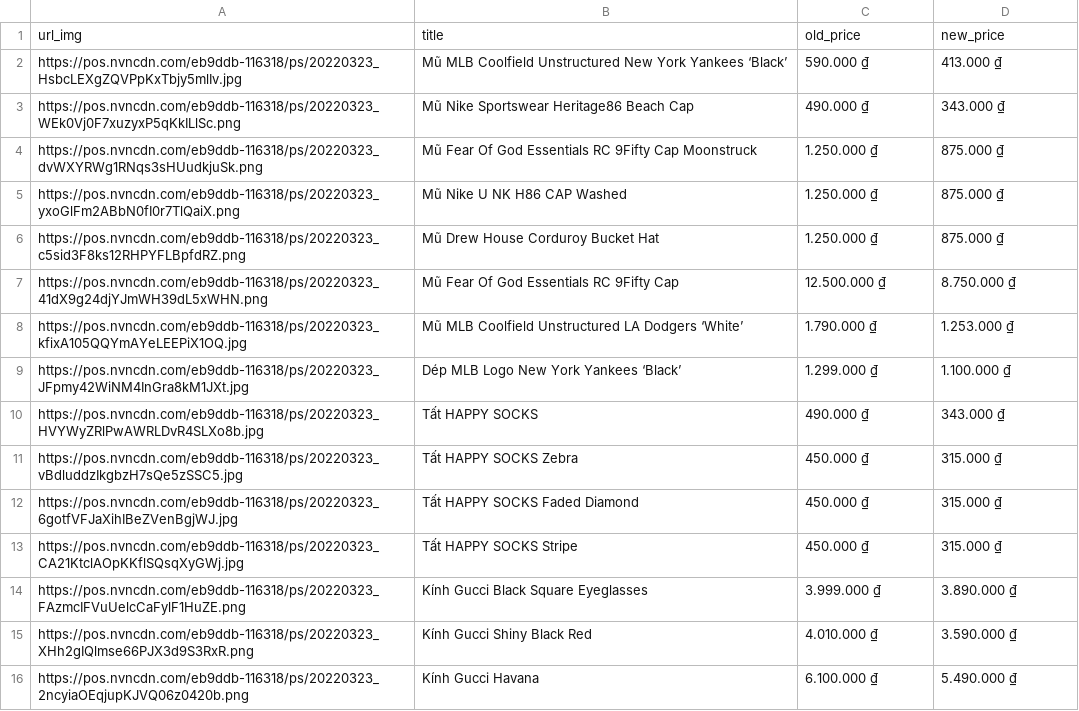
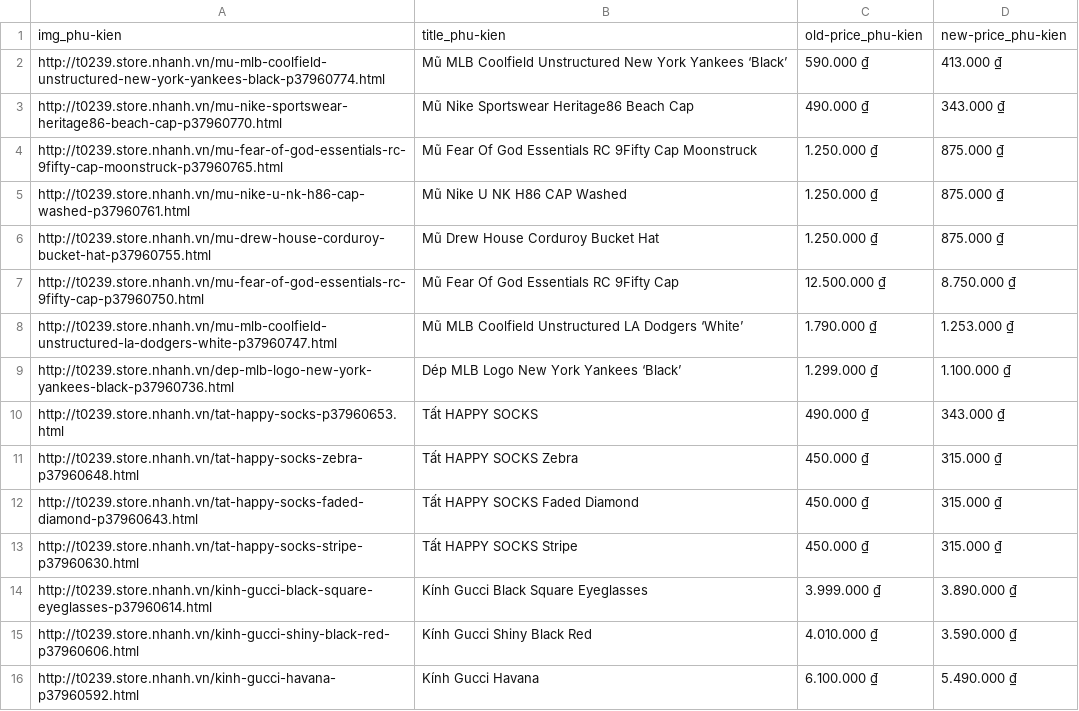
Before and after one commit to MinhHoang1225/PHP_Project, a CSV file: data/phukien.csv, drawn as a sheet.

```diff
--- a/data/phukien.csv
+++ b/data/phukien.csv
@@ -1,16 +1,16 @@
-"url_img","title","old_price","new_price"
-"https://pos.nvncdn.com/eb9ddb-116318/ps/20220323_HsbcLEXgZQVPpKxTbjy5mlIv.jpg","Mũ MLB Coolfield Unstructured New York Yankees ‘Black’","590.000 ₫","413.000 ₫"
-"https://pos.nvncdn.com/eb9ddb-116318/ps/20220323_WEk0Vj0F7xuzyxP5qKkILlSc.png","Mũ Nike Sportswear Heritage86 Beach Cap","490.000 ₫","343.000 ₫"
-"https://pos.nvncdn.com/eb9ddb-116318/ps/20220323_dvWXYRWg1RNqs3sHUudkjuSk.png","Mũ Fear Of God Essentials RC 9Fifty Cap Moonstruck","1.250.000 ₫","875.000 ₫"
-"https://pos.nvncdn.com/eb9ddb-116318/ps/20220323_yxoGlFm2ABbN0fI0r7TlQaiX.png","Mũ Nike U NK H86 CAP Washed","1.250.000 ₫","875.000 ₫"
-"https://pos.nvncdn.com/eb9ddb-116318/ps/20220323_c5sid3F8ks12RHPYFLBpfdRZ.png","Mũ Drew House Corduroy Bucket Hat","1.250.000 ₫","875.000 ₫"
-"https://pos.nvncdn.com/eb9ddb-116318/ps/20220323_41dX9g24djYJmWH39dL5xWHN.png","Mũ Fear Of God Essentials RC 9Fifty Cap","12.500.000 ₫","8.750.000 ₫"
-"https://pos.nvncdn.com/eb9ddb-116318/ps/20220323_kfixA105QQYmAYeLEEPiX1OQ.jpg","Mũ MLB Coolfield Unstructured LA Dodgers ‘White’","1.790.000 ₫","1.253.000 ₫"
-"https://pos.nvncdn.com/eb9ddb-116318/ps/20220323_JFpmy42WiNM4InGra8kM1JXt.jpg","Dép MLB Logo New York Yankees ‘Black’","1.299.000 ₫","1.100.000 ₫"
-"https://pos.nvncdn.com/eb9ddb-116318/ps/20220323_HVYWyZRlPwAWRLDvR4SLXo8b.jpg","Tất HAPPY SOCKS","490.000 ₫","343.000 ₫"
-"https://pos.nvncdn.com/eb9ddb-116318/ps/20220323_vBdluddzIkgbzH7sQe5zSSC5.jpg","Tất HAPPY SOCKS Zebra","450.000 ₫","315.000 ₫"
-"https://pos.nvncdn.com/eb9ddb-116318/ps/20220323_6gotfVFJaXihIBeZVenBgjWJ.jpg","Tất HAPPY SOCKS Faded Diamond","450.000 ₫","315.000 ₫"
-"https://pos.nvncdn.com/eb9ddb-116318/ps/20220323_CA21KtclAOpKKflSQsqXyGWj.jpg","Tất HAPPY SOCKS Stripe","450.000 ₫","315.000 ₫"
-"https://pos.nvncdn.com/eb9ddb-116318/ps/20220323_FAzmcIFVuUelcCaFylF1HuZE.png","Kính Gucci Black Square Eyeglasses","3.999.000 ₫","3.890.000 ₫"
-"https://pos.nvncdn.com/eb9ddb-116318/ps/20220323_XHh2gIQlmse66PJX3d9S3RxR.png","Kính Gucci Shiny Black Red","4.010.000 ₫","3.590.000 ₫"
-"https://pos.nvncdn.com/eb9ddb-116318/ps/20220323_2ncyiaOEqjupKJVQ06z0420b.png","Kính Gucci Havana","6.100.000 ₫","5.490.000 ₫"
+"img_phu-kien","title_phu-kien","old-price_phu-kien","new-price_phu-kien"
+"http://t0239.store.nhanh.vn/mu-mlb-coolfield-unstructured-new-york-yankees-black-p37960774.html","Mũ MLB Coolfield Unstructured New York Yankees ‘Black’","590.000 ₫","413.000 ₫"
+"http://t0239.store.nhanh.vn/mu-nike-sportswear-heritage86-beach-cap-p37960770.html","Mũ Nike Sportswear Heritage86 Beach Cap","490.000 ₫","343.000 ₫"
+"http://t0239.store.nhanh.vn/mu-fear-of-god-essentials-rc-9fifty-cap-moonstruck-p37960765.html","Mũ Fear Of God Essentials RC 9Fifty Cap Moonstruck","1.250.000 ₫","875.000 ₫"
+"http://t0239.store.nhanh.vn/mu-nike-u-nk-h86-cap-washed-p37960761.html","Mũ Nike U NK H86 CAP Washed","1.250.000 ₫","875.000 ₫"
+"http://t0239.store.nhanh.vn/mu-drew-house-corduroy-bucket-hat-p37960755.html","Mũ Drew House Corduroy Bucket Hat","1.250.000 ₫","875.000 ₫"
+"http://t0239.store.nhanh.vn/mu-fear-of-god-essentials-rc-9fifty-cap-p37960750.html","Mũ Fear Of God Essentials RC 9Fifty Cap","12.500.000 ₫","8.750.000 ₫"
+"http://t0239.store.nhanh.vn/mu-mlb-coolfield-unstructured-la-dodgers-white-p37960747.html","Mũ MLB Coolfield Unstructured LA Dodgers ‘White’","1.790.000 ₫","1.253.000 ₫"
+"http://t0239.store.nhanh.vn/dep-mlb-logo-new-york-yankees-black-p37960736.html","Dép MLB Logo New York Yankees ‘Black’","1.299.000 ₫","1.100.000 ₫"
+"http://t0239.store.nhanh.vn/tat-happy-socks-p37960653.html","Tất HAPPY SOCKS","490.000 ₫","343.000 ₫"
+"http://t0239.store.nhanh.vn/tat-happy-socks-zebra-p37960648.html","Tất HAPPY SOCKS Zebra","450.000 ₫","315.000 ₫"
+"http://t0239.store.nhanh.vn/tat-happy-socks-faded-diamond-p37960643.html","Tất HAPPY SOCKS Faded Diamond","450.000 ₫","315.000 ₫"
+"http://t0239.store.nhanh.vn/tat-happy-socks-stripe-p37960630.html","Tất HAPPY SOCKS Stripe","450.000 ₫","315.000 ₫"
+"http://t0239.store.nhanh.vn/kinh-gucci-black-square-eyeglasses-p37960614.html","Kính Gucci Black Square Eyeglasses","3.999.000 ₫","3.890.000 ₫"
+"http://t0239.store.nhanh.vn/kinh-gucci-shiny-black-red-p37960606.html","Kính Gucci Shiny Black Red","4.010.000 ₫","3.590.000 ₫"
+"http://t0239.store.nhanh.vn/kinh-gucci-havana-p37960592.html","Kính Gucci Havana","6.100.000 ₫","5.490.000 ₫"
```
Also changed, not shown: 15 other files.
